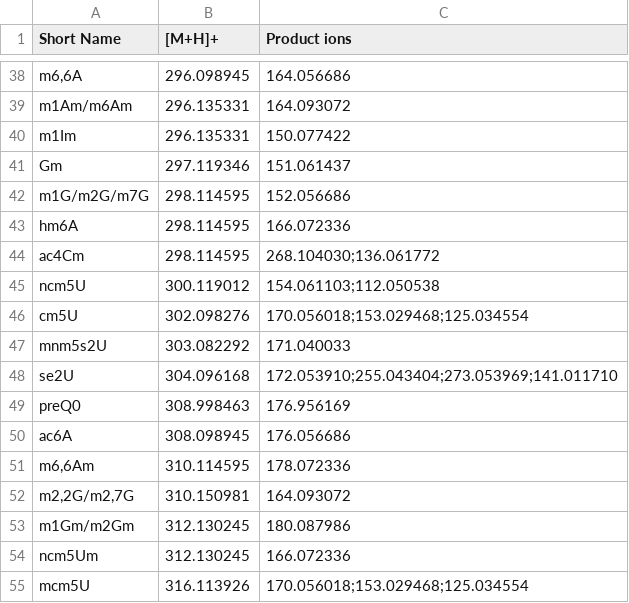
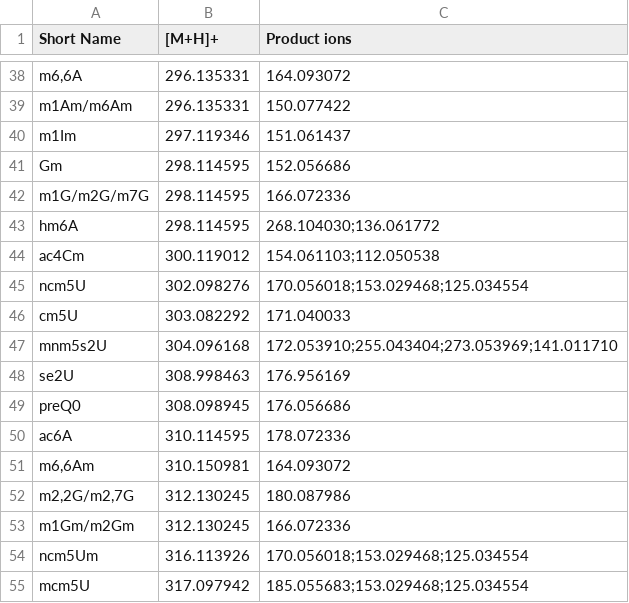
Before and after one commit to MSARN/NucleosID, a CSV file: nucleosid/databases/Archaea_Eukaryota.csv, drawn as a sheet; only a part is shown, gaps mark what is left out; the diff covers the shown part only.

```diff
--- a/nucleosid/databases/Archaea_Eukaryota.csv
+++ b/nucleosid/databases/Archaea_Eukaryota.csv
@@ -38,18 +38,18 @@
-"m6,6A","296.098945","164.056686"
-"m1Am/m6Am","296.135331","164.093072"
-"m1Im","296.135331","150.077422"
-"Gm","297.119346","151.061437"
-"m1G/m2G/m7G","298.114595","152.056686"
-"hm6A","298.114595","166.072336"
-"ac4Cm","298.114595","268.104030;136.061772"
-"ncm5U","300.119012","154.061103;112.050538"
-"cm5U","302.098276","170.056018;153.029468;125.034554"
-"mnm5s2U","303.082292","171.040033"
-"se2U","304.096168","172.053910;255.043404;273.053969;141.011710"
-"preQ0","308.998463","176.956169"
-"ac6A","308.098945","176.056686"
-"m6,6Am","310.114595","178.072336"
-"m2,2G/m2,7G","310.150981","164.093072"
-"m1Gm/m2Gm","312.130245","180.087986"
-"ncm5Um","312.130245","166.072336"
-"mcm5U","316.113926","170.056018;153.029468;125.034554"
+"m6,6A","296.135331","164.093072"
+"m1Am/m6Am","296.135331","150.077422"
+"m1Im","297.119346","151.061437"
+"Gm","298.114595","152.056686"
+"m1G/m2G/m7G","298.114595","166.072336"
+"hm6A","298.114595","268.104030;136.061772"
+"ac4Cm","300.119012","154.061103;112.050538"
+"ncm5U","302.098276","170.056018;153.029468;125.034554"
+"cm5U","303.082292","171.040033"
+"mnm5s2U","304.096168","172.053910;255.043404;273.053969;141.011710"
+"se2U","308.998463","176.956169"
+"preQ0","308.098945","176.056686"
+"ac6A","310.114595","178.072336"
+"m6,6Am","310.150981","164.093072"
+"m2,2G/m2,7G","312.130245","180.087986"
+"m1Gm/m2Gm","312.130245","166.072336"
+"ncm5Um","316.113926","170.056018;153.029468;125.034554"
+"mcm5U","317.097942","185.055683;153.029468;125.034554"
```
Also changed, not shown: 3 added rows, 4 removed rows and 147 edited cells elsewhere in this file, 1 other file.
